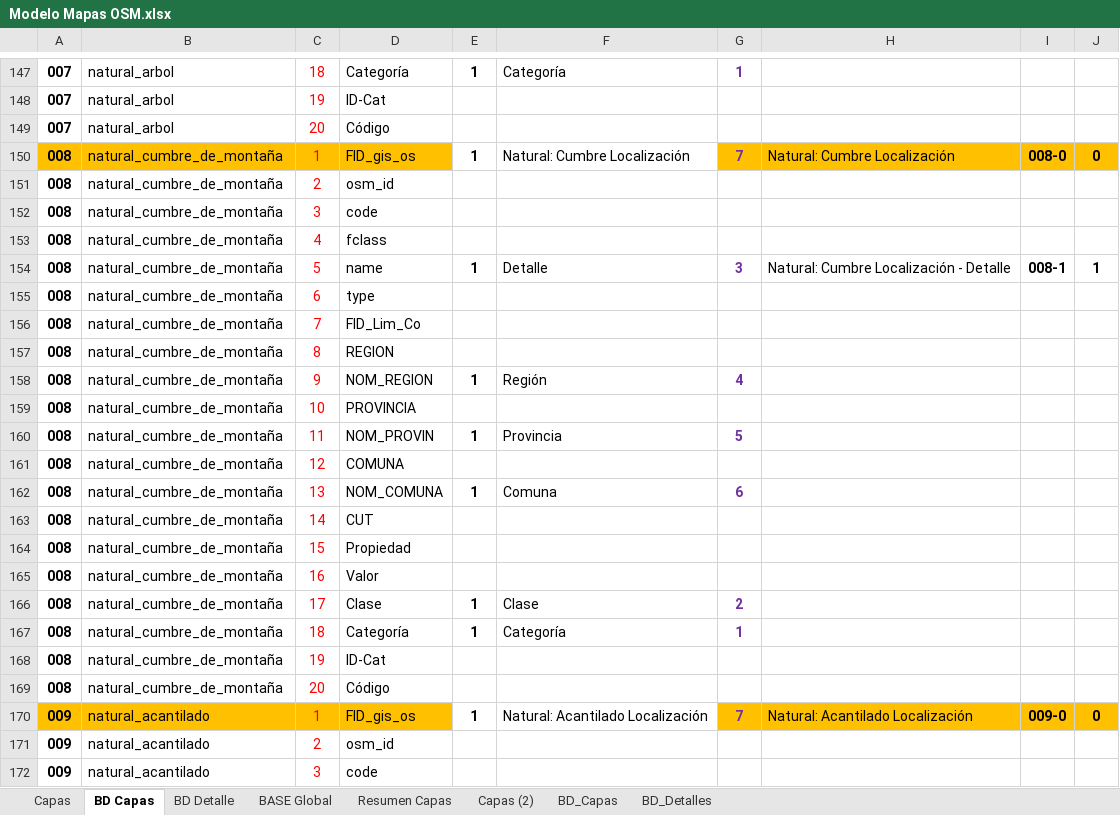
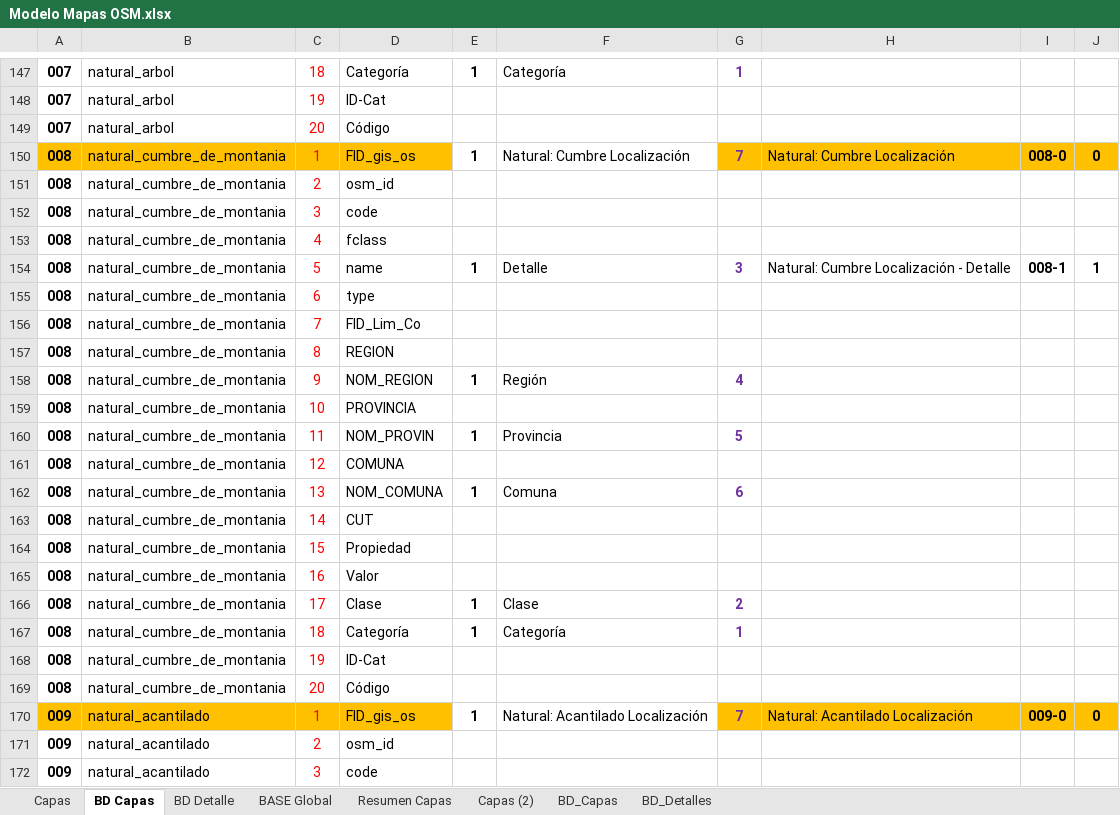
Before and after one commit to Sud-Austral/MAPA_RELEASE, an Excel workbook: origenes/Modelo Mapas OSM.xlsx, sheet BD Capas, drawn as a sheet; only a part is shown, gaps mark what is left out; values as stored, in another font and other column widths than the file's, no borders; charts and pictures and conditional formats and table styles not drawn; the diff names each change by its address in the sheet, - before the commit and + after, or states it on an @@ line.

```diff
--- a/origenes/Modelo Mapas OSM.xlsx (sheet BD Capas)
+++ b/origenes/Modelo Mapas OSM.xlsx (sheet BD Capas)
-B150:B169: natural_cumbre_de_montaña
+B150:B169: natural_cumbre_de_montania
```
Also changed, not shown: sheet Capas, origenes/Modelo Mapas BIP.xlsx, origenes/Origenes Mapas.xlsx.
